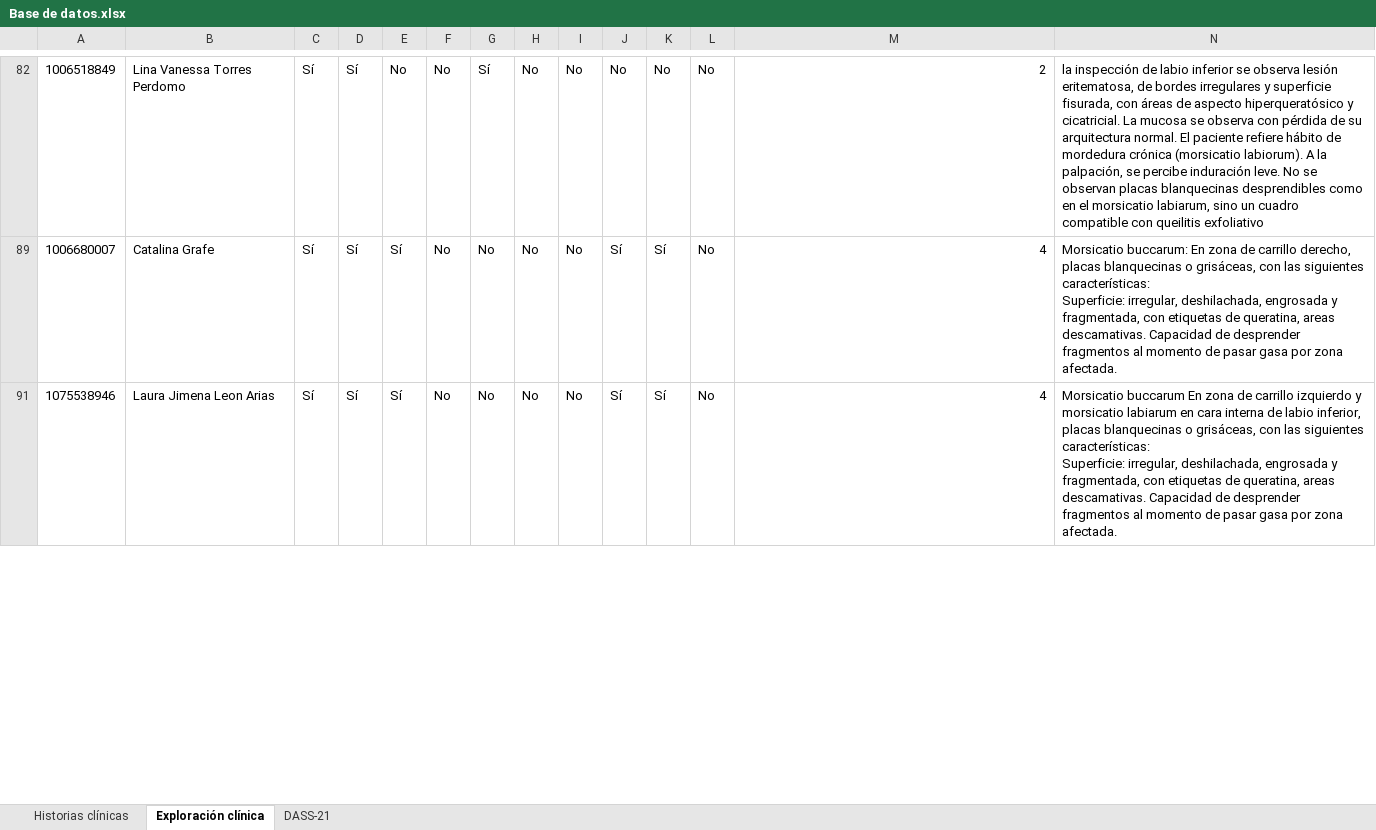
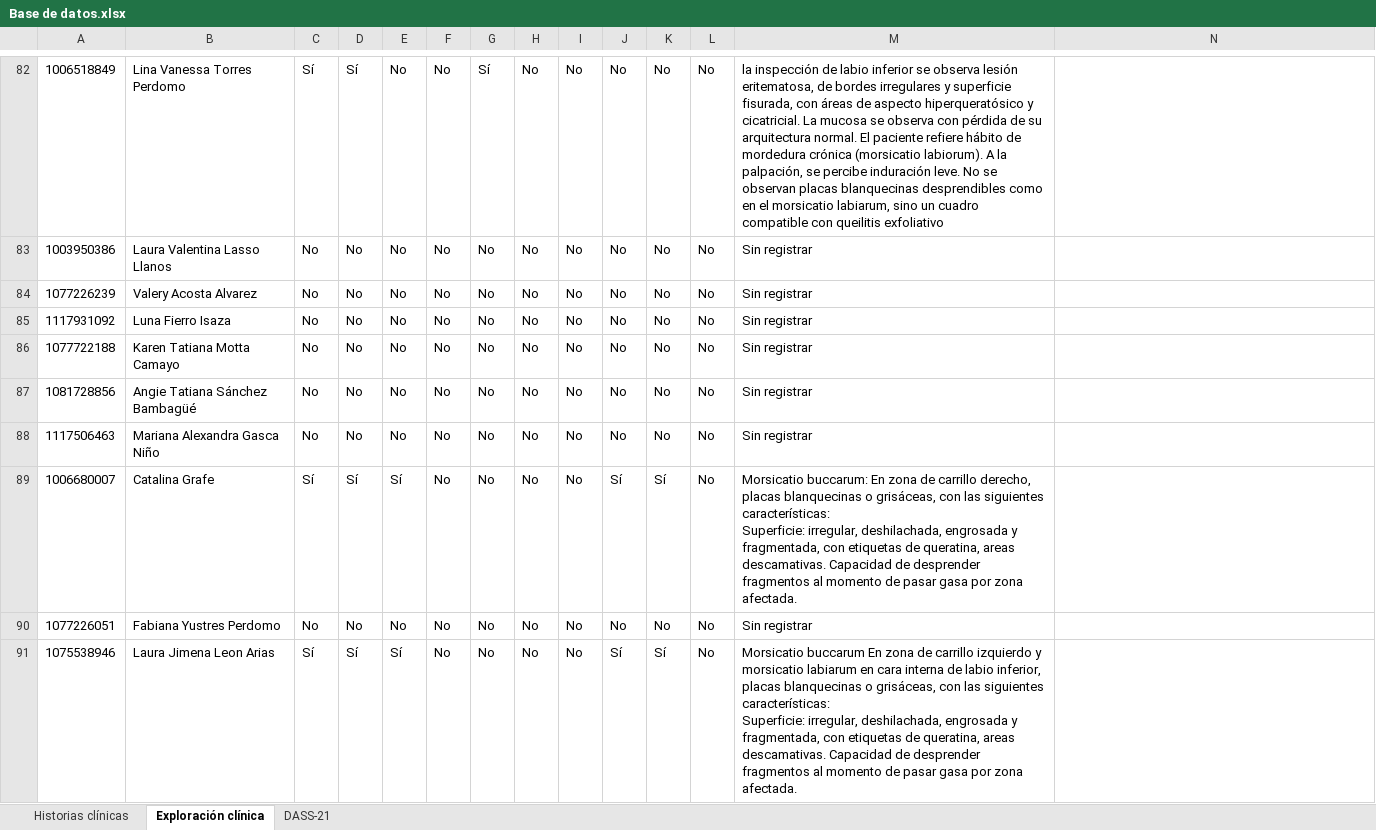
Before and after one commit to carlosnagelsamnn112-a11y/sistema-evaluacion-clinica, an Excel workbook: Base de datos.xlsx, sheet Exploración clínica, drawn as a sheet; only a part is shown, gaps mark what is left out; values as stored, in another font and other column widths than the file's, no borders; ↵ is a line break in a cell; the diff covers the shown part only; the diff names each change by its address in the sheet, - before the commit and + after, or states it on an @@ line.

Commit message:
chore: desmarcar lesiones de Karen Sofia (1078749063) sin evidencia fotográfica

```diff
--- a/Base de datos.xlsx (sheet Exploración clínica)
+++ b/Base de datos.xlsx (sheet Exploración clínica)
-M82: 2
+M82: la inspección de labio inferior se observa lesión eritematosa, de bordes irregulares y superficie fisurada, con áreas de aspecto hiperqueratósico y cicatricial. La mucosa se observa con pérdida de su arquitectura normal. El paciente refiere hábito de mordedura crónica (morsicatio labiorum). A la palpación, se percibe induración leve. No se observan placas blanquecinas desprendibles como en el morsicatio labiarum, sino un cuadro compatible con queilitis exfoliativo
-N82: la inspección de labio inferior se observa lesión eritematosa, de bordes irregulares y superficie fisurada, con áreas de aspecto hiperqueratósico y cicatricial. La mucosa se observa con pérdida de su arquitectura normal. El paciente refiere hábito de mordedura crónica (morsicatio labiorum). A la palpación, se percibe induración leve. No se observan placas blanquecinas desprendibles como en el morsicatio labiarum, sino un cuadro compatible con queilitis exfoliativo
+N82: (empty)
+row 83: 1003950386 | Laura Valentina Lasso Llanos | No | No | No | No | No | No | No | No | No | No | Sin registrar
+row 84: 1077226239 | Valery Acosta Alvarez | No | No | No | No | No | No | No | No | No | No | Sin registrar
+row 85: 1117931092 | Luna Fierro Isaza | No | No | No | No | No | No | No | No | No | No | Sin registrar
+row 86: 1077722188 | Karen Tatiana Motta Camayo | No | No | No | No | No | No | No | No | No | No | Sin registrar
+row 87: 1081728856 | Angie Tatiana Sánchez Bambagüé | No | No | No | No | No | No | No | No | No | No | Sin registrar
+row 88: 1117506463 | Mariana Alexandra Gasca Niño | No | No | No | No | No | No | No | No | No | No | Sin registrar
-M89: 4
+M89: Morsicatio buccarum: En zona de carrillo derecho, placas blanquecinas o grisáceas, con las siguientes características: ↵ Superficie: irregular, deshilachada, engrosada y fragmentada, con etiquetas de queratina, areas descamativas. Capacidad de desprender fragmentos al momento de pasar gasa por zona afectada.
-N89: Morsicatio buccarum: En zona de carrillo derecho, placas blanquecinas o grisáceas, con las siguientes características: ↵ Superficie: irregular, deshilachada, engrosada y fragmentada, con etiquetas de queratina, areas descamativas. Capacidad de desprender fragmentos al momento de pasar gasa por zona afectada.
+N89: (empty)
+row 90: 1077226051 | Fabiana Yustres Perdomo | No | No | No | No | No | No | No | No | No | No | Sin registrar
-M91: 4
+M91: Morsicatio buccarum En zona de carrillo izquierdo y morsicatio labiarum en cara interna de labio inferior, placas blanquecinas o grisáceas, con las siguientes características: ↵ Superficie: irregular, deshilachada, engrosada y fragmentada, con etiquetas de queratina, areas descamativas. Capacidad de desprender fragmentos al momento de pasar gasa por zona afectada.
-N91: Morsicatio buccarum En zona de carrillo izquierdo y morsicatio labiarum en cara interna de labio inferior, placas blanquecinas o grisáceas, con las siguientes características: ↵ Superficie: irregular, deshilachada, engrosada y fragmentada, con etiquetas de queratina, areas descamativas. Capacidad de desprender fragmentos al momento de pasar gasa por zona afectada.
+N91: (empty)
```
Also changed, not shown: 100 added rows and 48 edited cells elsewhere in this sheet, hidden cells.
